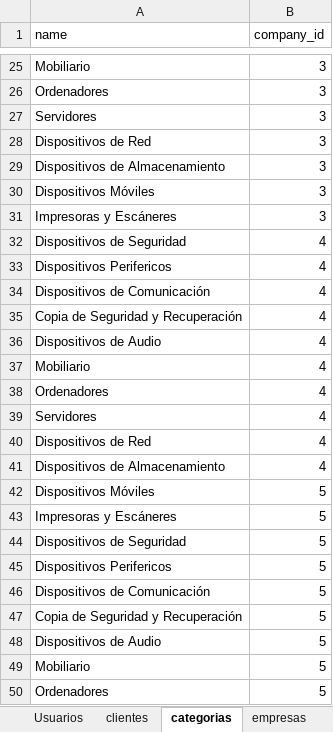
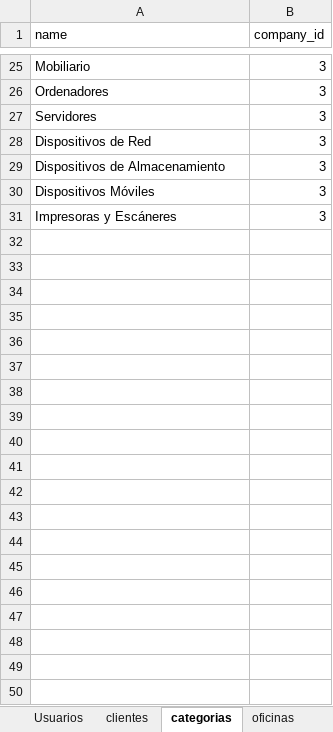
Before and after one commit to garri93/control-inventario, an Excel workbook: diseño base de datos/datos prueba.xlsx, sheet categorias, drawn as a sheet; only a part is shown, gaps mark what is left out; values as stored, in another font and other column widths than the file's, no borders; the diff covers the shown part only; the diff names each change by its address in the sheet, - before the commit and + after, or states it on an @@ line.

```diff
--- a/diseño base de datos/datos prueba.xlsx (sheet categorias)
+++ b/diseño base de datos/datos prueba.xlsx (sheet categorias)
-row 32: Dispositivos de Seguridad | 4
-row 33: Dispositivos Perifericos | 4
-row 34: Dispositivos de Comunicación | 4
-row 35: Copia de Seguridad y Recuperación | 4
-row 36: Dispositivos de Audio | 4
-row 37: Mobiliario | 4
-row 38: Ordenadores | 4
-row 39: Servidores | 4
-row 40: Dispositivos de Red | 4
-row 41: Dispositivos de Almacenamiento | 4
-row 42: Dispositivos Móviles | 5
-row 43: Impresoras y Escáneres | 5
-row 44: Dispositivos de Seguridad | 5
-row 45: Dispositivos Perifericos | 5
-row 46: Dispositivos de Comunicación | 5
-row 47: Copia de Seguridad y Recuperación | 5
-row 48: Dispositivos de Audio | 5
-row 49: Mobiliario | 5
-row 50: Ordenadores | 5
```
Also changed, not shown: 51 removed rows elsewhere in this sheet, sheet oficinas, sheet Usuarios, sheet clientes, sheet empresas, other sheet tabs, 7 other files.
